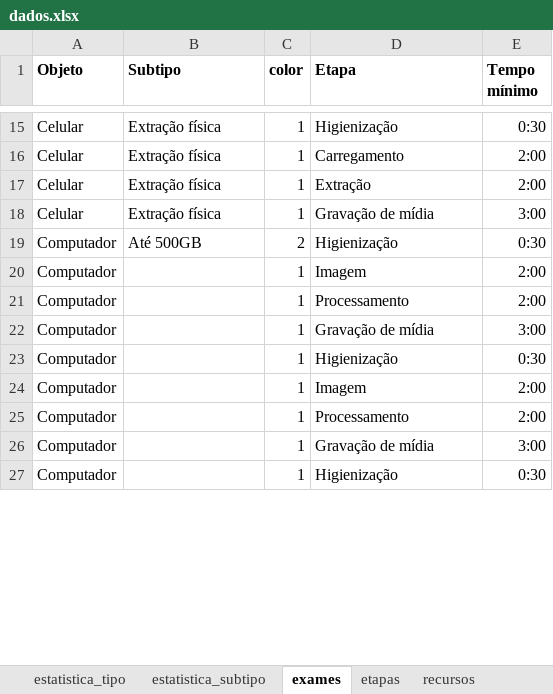
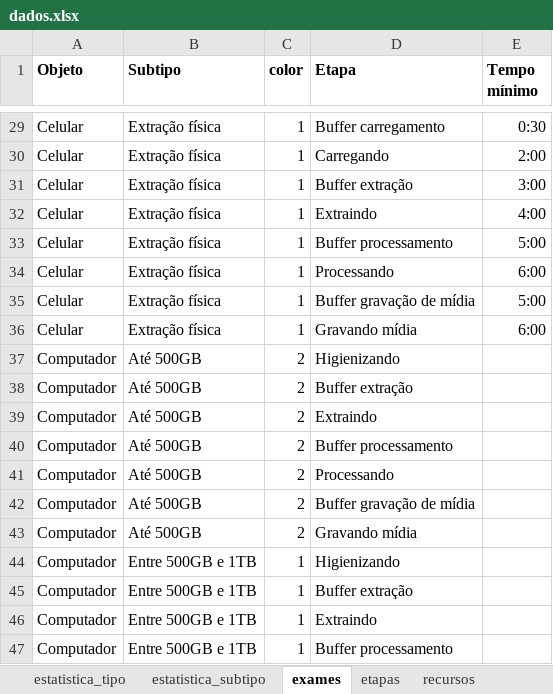
Before and after one commit to renatormc/linf_pipeline, an Excel workbook: dados.xlsx, sheet exames, drawn as a sheet; only a part is shown, gaps mark what is left out; values as stored, in another font and other column widths than the file's, no borders; conditional formats not drawn; removed rows and columns are numbered as before the commit, all else as after; the diff covers the shown part only; the diff names each change by its address in the sheet, - before the commit and + after, or states it on an @@ line.

```diff
--- a/dados.xlsx (sheet exames)
+++ b/dados.xlsx (sheet exames)
-D29 (Etapa): Higienização
+D29 (Etapa): Buffer carregamento
-D30 (Etapa): Carregamento
+D30 (Etapa): Carregando
+row 31: Celular | Extração física | 1 | Buffer extração | 3:00
-D32 (Etapa): Extração
+D32 (Etapa): Extraindo
-E32 (Tempo mínimo): 2:00
+E32 (Tempo mínimo): 4:00
+row 33: Celular | Extração física | 1 | Buffer processamento | 5:00
+row 34: Celular | Extração física | 1 | Processando | 6:00
+row 35: Celular | Extração física | 1 | Buffer gravação de mídia | 5:00
-D36 (Etapa): Gravação de mídia
+D36 (Etapa): Gravando mídia
-E36 (Tempo mínimo): 3:00
+E36 (Tempo mínimo): 6:00
-D37 (Etapa): Higienização
+D37 (Etapa): Higienizando
-E37 (Tempo mínimo): 0:30
+E37 (Tempo mínimo): (empty)
-row 20: Computador |  | 1 | Imagem | 2:00
-row 21: Computador |  | 1 | Processamento | 2:00
-row 22: Computador |  | 1 | Gravação de mídia | 3:00
+row 38: Computador | Até 500GB | 2 | Buffer extração
+row 39: Computador | Até 500GB | 2 | Extraindo
+row 40: Computador | Até 500GB | 2 | Buffer processamento
+row 41: Computador | Até 500GB | 2 | Processando
+row 42: Computador | Até 500GB | 2 | Buffer gravação de mídia
+row 43: Computador | Até 500GB | 2 | Gravando mídia
-B44 (Subtipo): (empty)
+B44 (Subtipo): Entre 500GB e 1TB
-D44 (Etapa): Higienização
+D44 (Etapa): Higienizando
-E44 (Tempo mínimo): 0:30
+E44 (Tempo mínimo): (empty)
-row 24: Computador |  | 1 | Imagem | 2:00
-B45:B47 (Subtipo): (empty)
+B45:B47 (Subtipo): Entre 500GB e 1TB
-D45 (Etapa): Processamento
+D45 (Etapa): Buffer extração
-E45 (Tempo mínimo): 2:00
+E45 (Tempo mínimo): (empty)
-D46 (Etapa): Gravação de mídia
+D46 (Etapa): Extraindo
-E46 (Tempo mínimo): 3:00
+E46 (Tempo mínimo): (empty)
-D47 (Etapa): Higienização
+D47 (Etapa): Buffer processamento
-E47 (Tempo mínimo): 0:30
+E47 (Tempo mínimo): (empty)
```
Also changed, not shown: 21 added rows, 4 removed rows and 24 edited cells elsewhere in this sheet, sheet etapas, formulas that keep their value.
